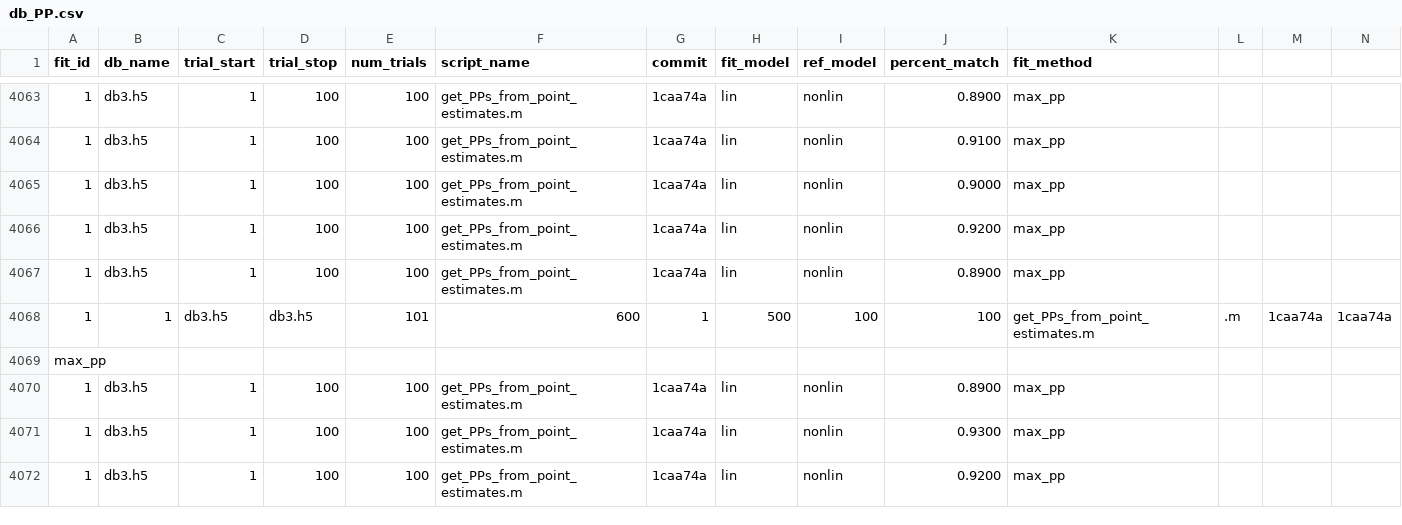
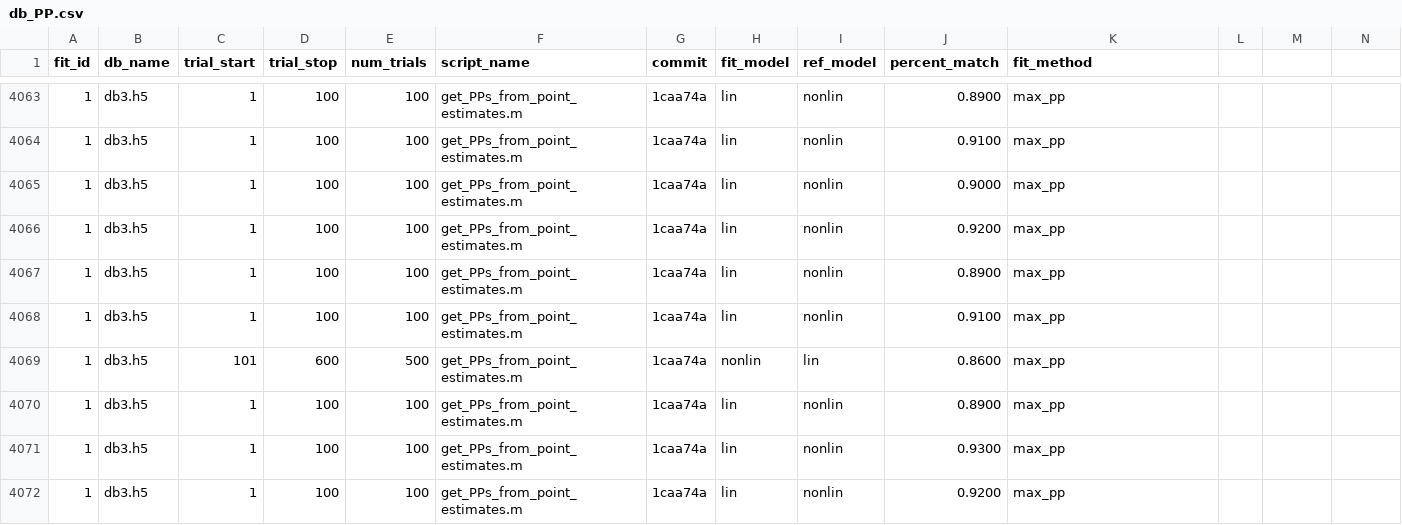
Before and after one commit to aernesto/analysis_and_fits_dyn_clicks, a CSV file: db_PP.csv, drawn as a sheet; only a part is shown, gaps mark what is left out; removed rows and columns are numbered as before the commit, all else as after; rows hold the shown columns only; the diff names each change by its address in the sheet, - before the commit and + after, or states it on an @@ line.

Commit message:
manually fix scrambled line in db_PP.csv

```diff
--- a/db_PP.csv
+++ b/db_PP.csv
-row 4068: 1 | 1 | db3.h5 | db3.h5 | 101 | 600 | 1 | 500 | 100 | 100 | get_PPs_from_point_estimates.m | .m | 1caa74a | 1caa74a
-row 4069: max_pp
+row 4068: 1 | db3.h5 | 1 | 100 | 100 | get_PPs_from_point_estimates.m | 1caa74a | lin | nonlin | 0.9100 | max_pp
+row 4069: 1 | db3.h5 | 101 | 600 | 500 | get_PPs_from_point_estimates.m | 1caa74a | nonlin | lin | 0.8600 | max_pp
```
